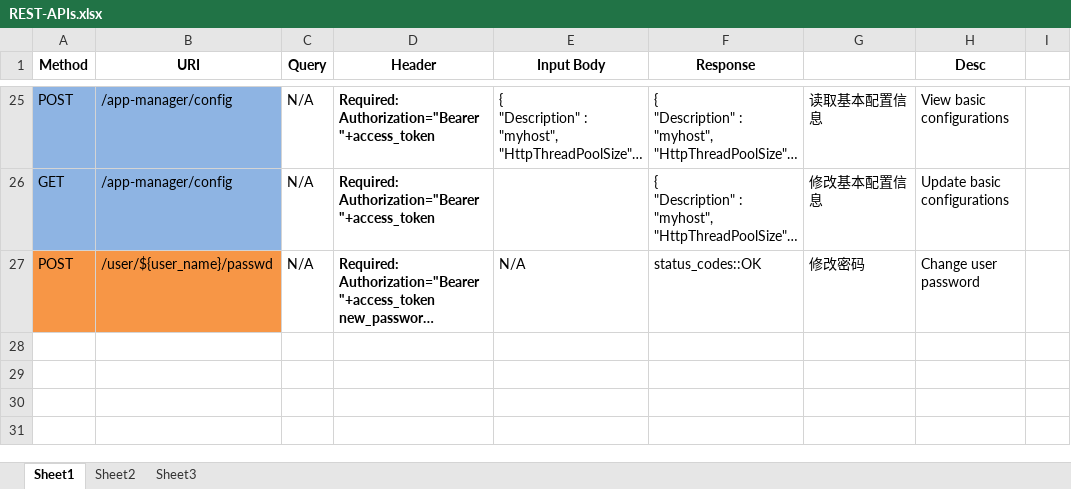
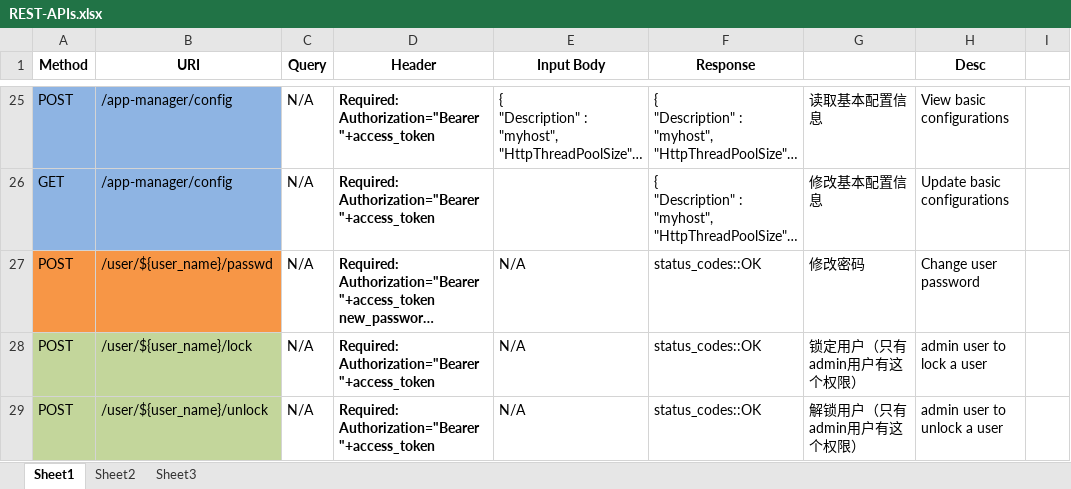
Before and after one commit to laoshanxi/app-mesh, an Excel workbook: doc/REST-APIs.xlsx, sheet Sheet1, drawn as a sheet; only a part is shown, gaps mark what is left out; long unchanged cells end in …; values as stored, in another font and other column widths than the file's, no borders; ↵ is a line break in a cell; the diff names each change by its address in the sheet, - before the commit and + after, or states it on an @@ line.

```diff
--- a/doc/REST-APIs.xlsx (sheet Sheet1)
+++ b/doc/REST-APIs.xlsx (sheet Sheet1)
+row 28: POST | /user/${user_name}/lock | N/A | Required: ↵ Authorization="Bearer "+access_token | N/A | status_codes::OK | 锁定用户（只有admin用户有这个权限） | admin user to lock a user
+row 29: POST | /user/${user_name}/unlock | N/A | Required: ↵ Authorization="Bearer "+access_token | N/A | status_codes::OK | 解锁用户（只有admin用户有这个权限） | admin user to unlock a user
```
Also changed, not shown: 3 other files.
